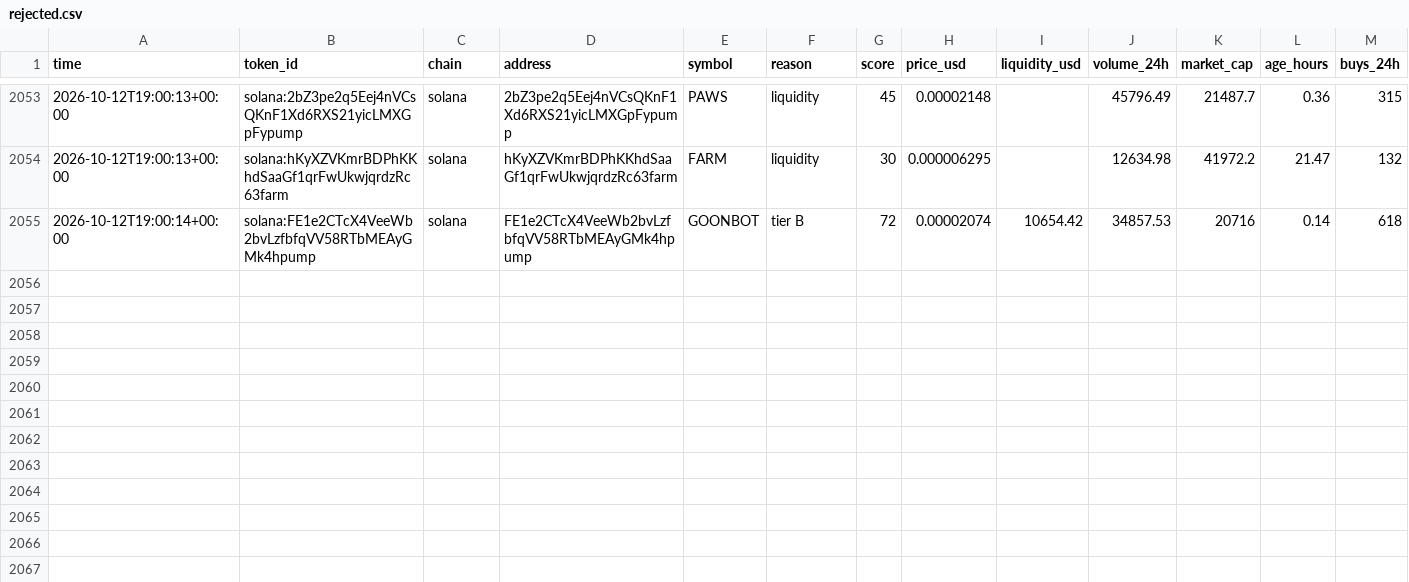
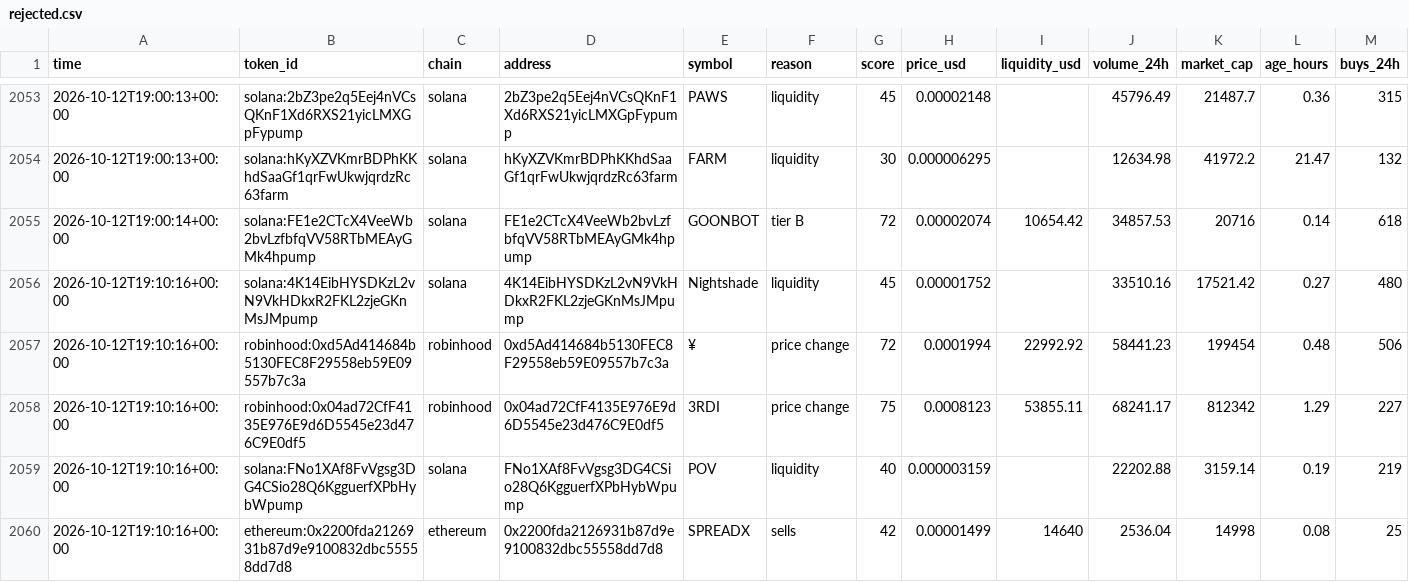
Before and after one commit to zachevm/Telegram-Bot, a CSV file: rejected.csv, drawn as a sheet; only a part is shown, gaps mark what is left out; rows hold the shown columns only; the diff covers the shown part only; the diff names each change by its address in the sheet, - before the commit and + after, or states it on an @@ line.

```diff
--- a/rejected.csv
+++ b/rejected.csv
+row 2056: 2026-10-12T19:10:16+00:00 | solana:4K14EibHYSDKzL2vN9VkHDkxR2FKL2zjeGKnMsJMpump | solana | 4K14EibHYSDKzL2vN9VkHDkxR2FKL2zjeGKnMsJMpump | Nightshade | liquidity | 45 | 0.00001752 |  | 33510.16 | 17521.42 | 0.27 | 480
+row 2057: 2026-10-12T19:10:16+00:00 | robinhood:0xd5Ad414684b5130FEC8F29558eb59E09557b7c3a | robinhood | 0xd5Ad414684b5130FEC8F29558eb59E09557b7c3a | ¥ | price change | 72 | 0.0001994 | 22992.92 | 58441.23 | 199454 | 0.48 | 506
+row 2058: 2026-10-12T19:10:16+00:00 | robinhood:0x04ad72CfF4135E976E9d6D5545e23d476C9E0df5 | robinhood | 0x04ad72CfF4135E976E9d6D5545e23d476C9E0df5 | 3RDI | price change | 75 | 0.0008123 | 53855.11 | 68241.17 | 812342 | 1.29 | 227
+row 2059: 2026-10-12T19:10:16+00:00 | solana:FNo1XAf8FvVgsg3DG4CSio28Q6KgguerfXPbHybWpump | solana | FNo1XAf8FvVgsg3DG4CSio28Q6KgguerfXPbHybWpump | POV | liquidity | 40 | 0.000003159 |  | 22202.88 | 3159.14 | 0.19 | 219
+row 2060: 2026-10-12T19:10:16+00:00 | ethereum:0x2200fda2126931b87d9e9100832dbc55558dd7d8 | ethereum | 0x2200fda2126931b87d9e9100832dbc55558dd7d8 | SPREADX | sells | 42 | 0.00001499 | 14640 | 2536.04 | 14998 | 0.08 | 25
```
Also changed, not shown: 4 added rows and 12 edited cells elsewhere in this file, alerts.csv, runs.csv, 1 other file.
